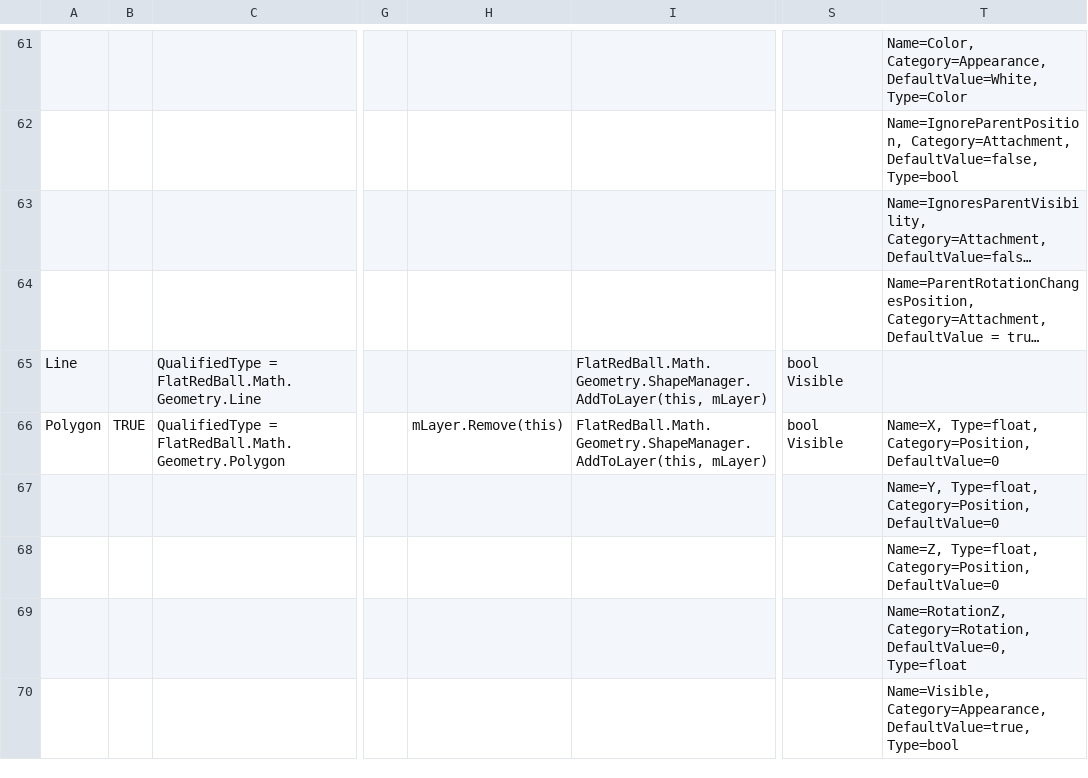
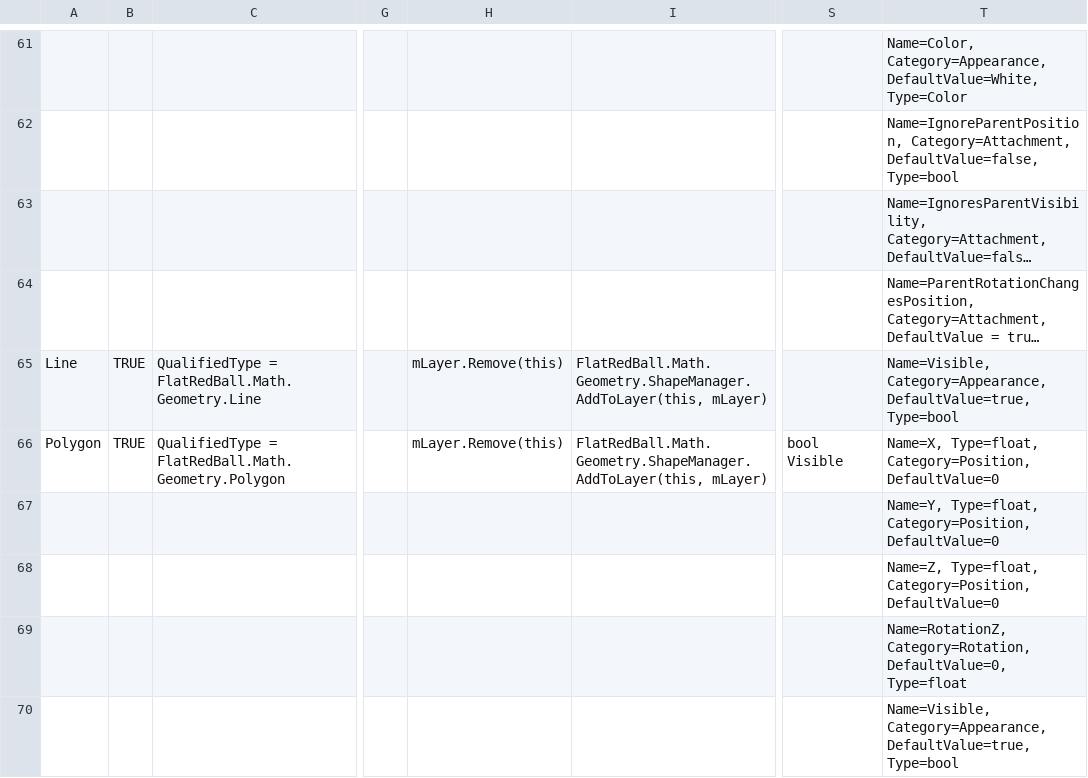
Before and after one commit to vchelaru/FlatRedBall, a CSV file: FRBDK/Glue/Glue/Content/ContentTypes.csv, drawn as a sheet; only a part is shown, gaps mark what is left out; long unchanged cells end in …; the diff names each change by its address in the sheet, - before the commit and + after, or states it on an @@ line.

Commit message:
[Glue] - Added Line support to Glue (first pass [Engine] - Added ShapeManager.RemoveOneWay(Line)

```diff
--- a/FRBDK/Glue/Glue/Content/ContentTypes.csv
+++ b/FRBDK/Glue/Glue/Content/ContentTypes.csv
-B65: (empty)
+B65: TRUE
-H65: (empty)
+H65: mLayer.Remove(this)
-S65: bool Visible
+S65: (empty)
-T65: (empty)
+T65: Name=Visible, Category=Appearance, DefaultValue=true, Type=bool
```
Also changed, not shown: 1 other file.
